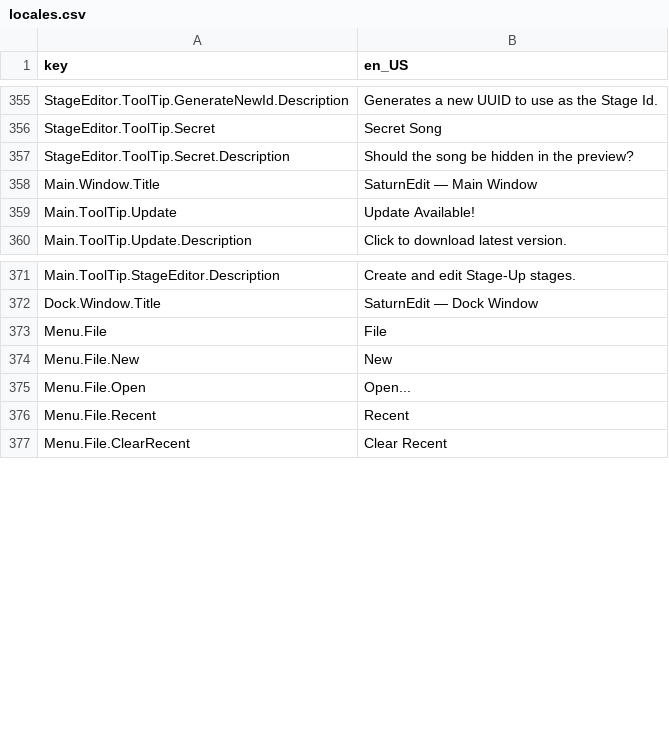
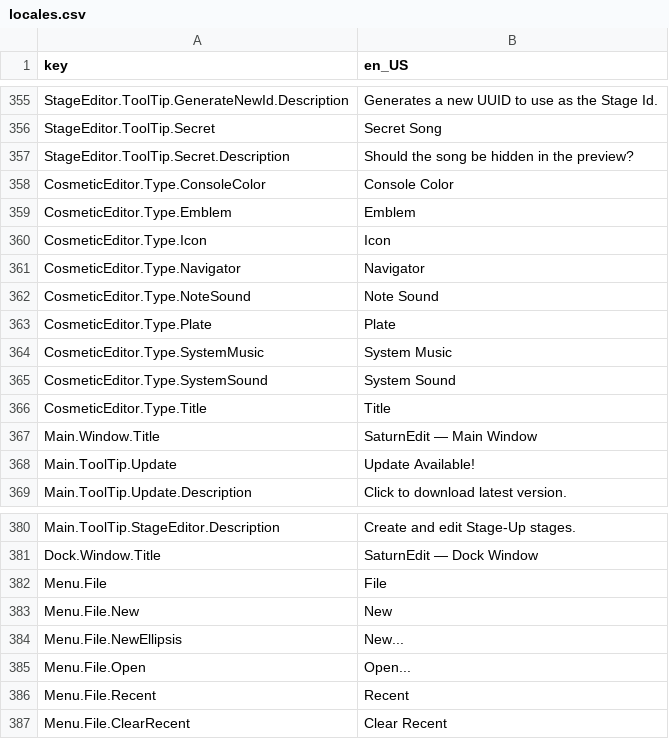
Before and after one commit to Yasu3D/SaturnEdit, a CSV file: SaturnEdit/Assets/Locales/locales.csv, drawn as a sheet; only a part is shown, gaps mark what is left out; the diff names each change by its address in the sheet, - before the commit and + after, or states it on an @@ line.

Commit message:
fix bug, prepare cosmetic editor

```diff
--- a/SaturnEdit/Assets/Locales/locales.csv
+++ b/SaturnEdit/Assets/Locales/locales.csv
+row 358: CosmeticEditor.Type.ConsoleColor | Console Color
+row 359: CosmeticEditor.Type.Emblem | Emblem
+row 360: CosmeticEditor.Type.Icon | Icon
+row 361: CosmeticEditor.Type.Navigator | Navigator
+row 362: CosmeticEditor.Type.NoteSound | Note Sound
+row 363: CosmeticEditor.Type.Plate | Plate
+row 364: CosmeticEditor.Type.SystemMusic | System Music
+row 365: CosmeticEditor.Type.SystemSound | System Sound
+row 366: CosmeticEditor.Type.Title | Title
+row 384: Menu.File.NewEllipsis | New...
```
Also changed, not shown: 29 other files.
